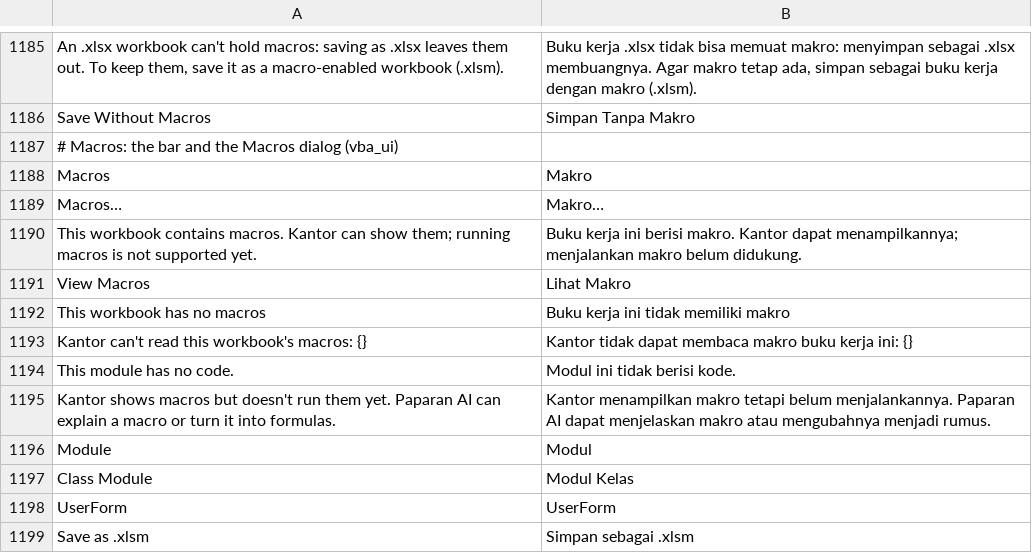
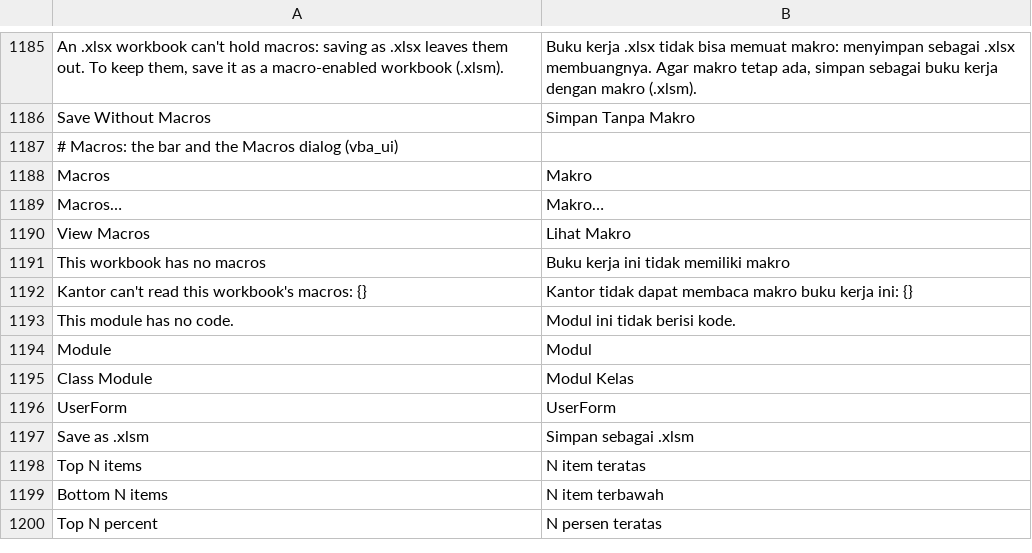
Before and after one commit to dzulfikar08/kantor, a TSV file: crates/kantor_ui/i18n/sheets.tsv, drawn as a sheet; only a part is shown, gaps mark what is left out; the shorter side is filled out with more unchanged rows; removed rows and columns are numbered as before the commit, all else as after; the diff covers the shown part only; the diff names each change by its address in the sheet, - before the commit and + after, or states it on an @@ line.

Commit message:
Sheets: Enable Content, Run, macro dialogs and buttons; UDF names keep their case; clippy

```diff
--- a/crates/kantor_ui/i18n/sheets.tsv
+++ b/crates/kantor_ui/i18n/sheets.tsv
-row 1190: This workbook contains macros. Kantor can show them; running macros is not supported yet. | Buku kerja ini berisi makro. Kantor dapat menampilkannya; menjalankan makro belum didukung.
-row 1195: Kantor shows macros but doesn't run them yet. Paparan AI can explain a macro or turn it into formulas. | Kantor menampilkan makro tetapi belum menjalankannya. Paparan AI dapat menjelaskan makro atau mengubahnya menjadi rumus.
```
Also changed, not shown: 24 added rows elsewhere in this file, 13 other files.
